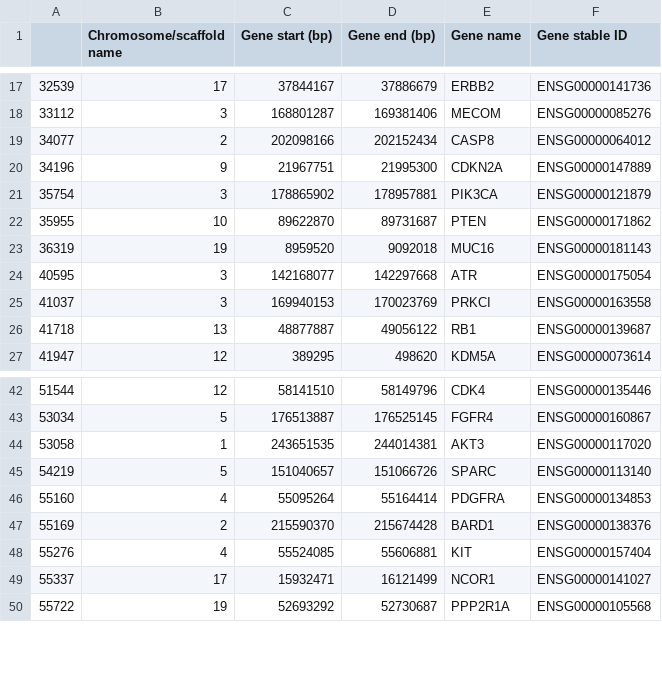
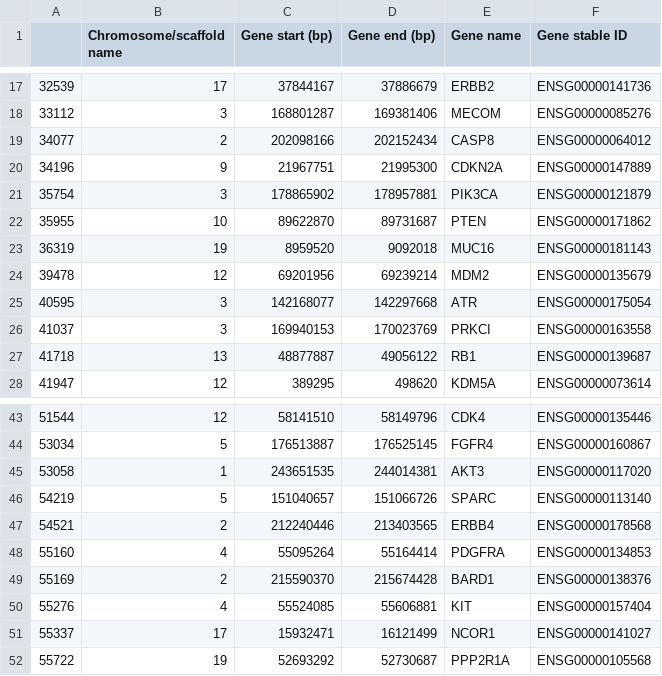
Before and after one commit to cbg-ethz/scdna-pipe, a TSV file: required_files/genes_of_interest/ovarian_gene_coordinates.tsv, drawn as a sheet; only a part is shown, gaps mark what is left out.

Commit message:
ovarian genes added ERBB4 and MDM2

```diff
--- a/required_files/genes_of_interest/ovarian_gene_coordinates.tsv
+++ b/required_files/genes_of_interest/ovarian_gene_coordinates.tsv
@@ -23,2 +23,3 @@
 36319	19	8959520	9092018	MUC16	ENSG00000181143
+39478	12	69201956	69239214	MDM2	ENSG00000135679
 40595	3	142168077	142297668	ATR	ENSG00000175054
@@ -45,2 +46,3 @@
 54219	5	151040657	151066726	SPARC	ENSG00000113140
+54521	2	212240446	213403565	ERBB4	ENSG00000178568
 55160	4	55095264	55164414	PDGFRA	ENSG00000134853
```
Also changed, not shown: 1 other file.
